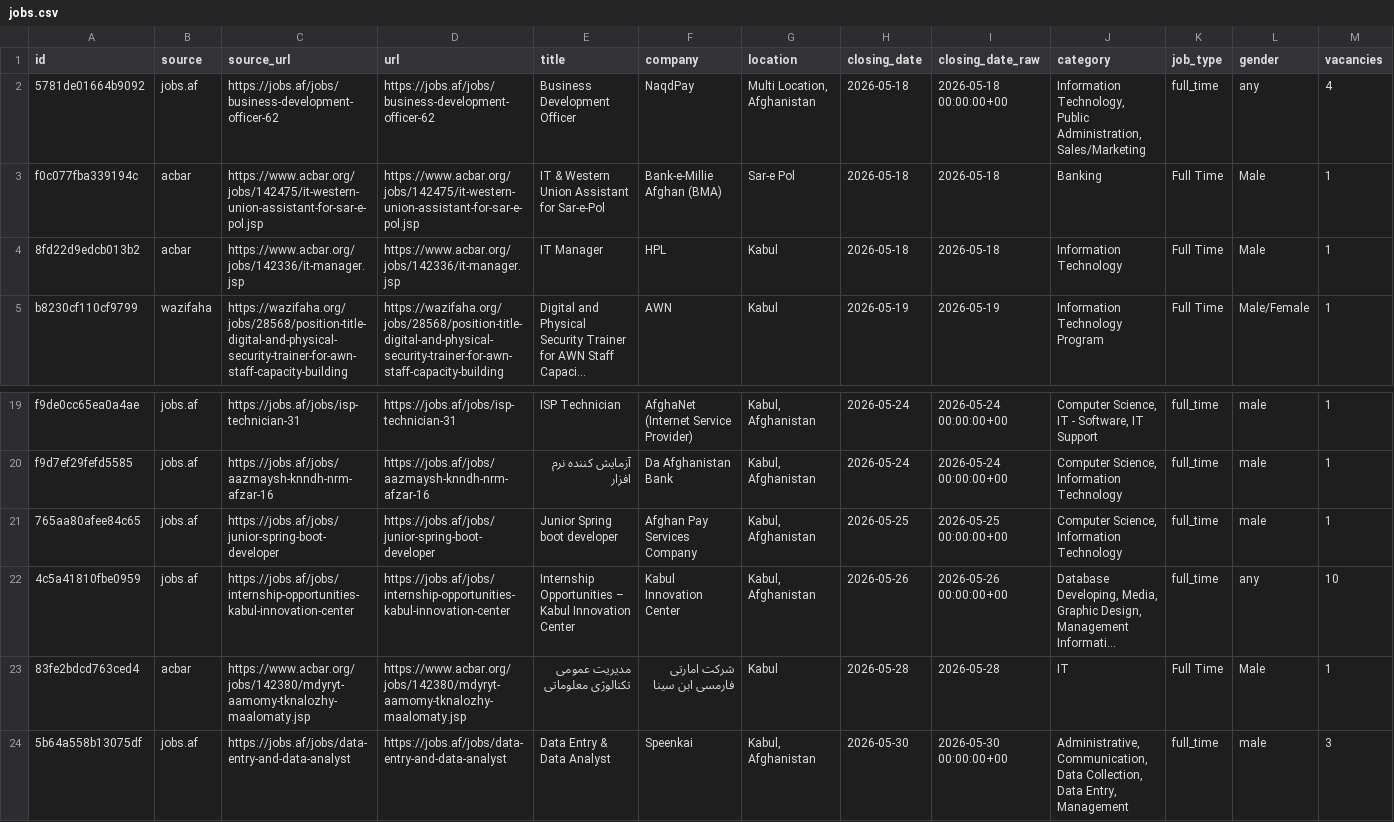
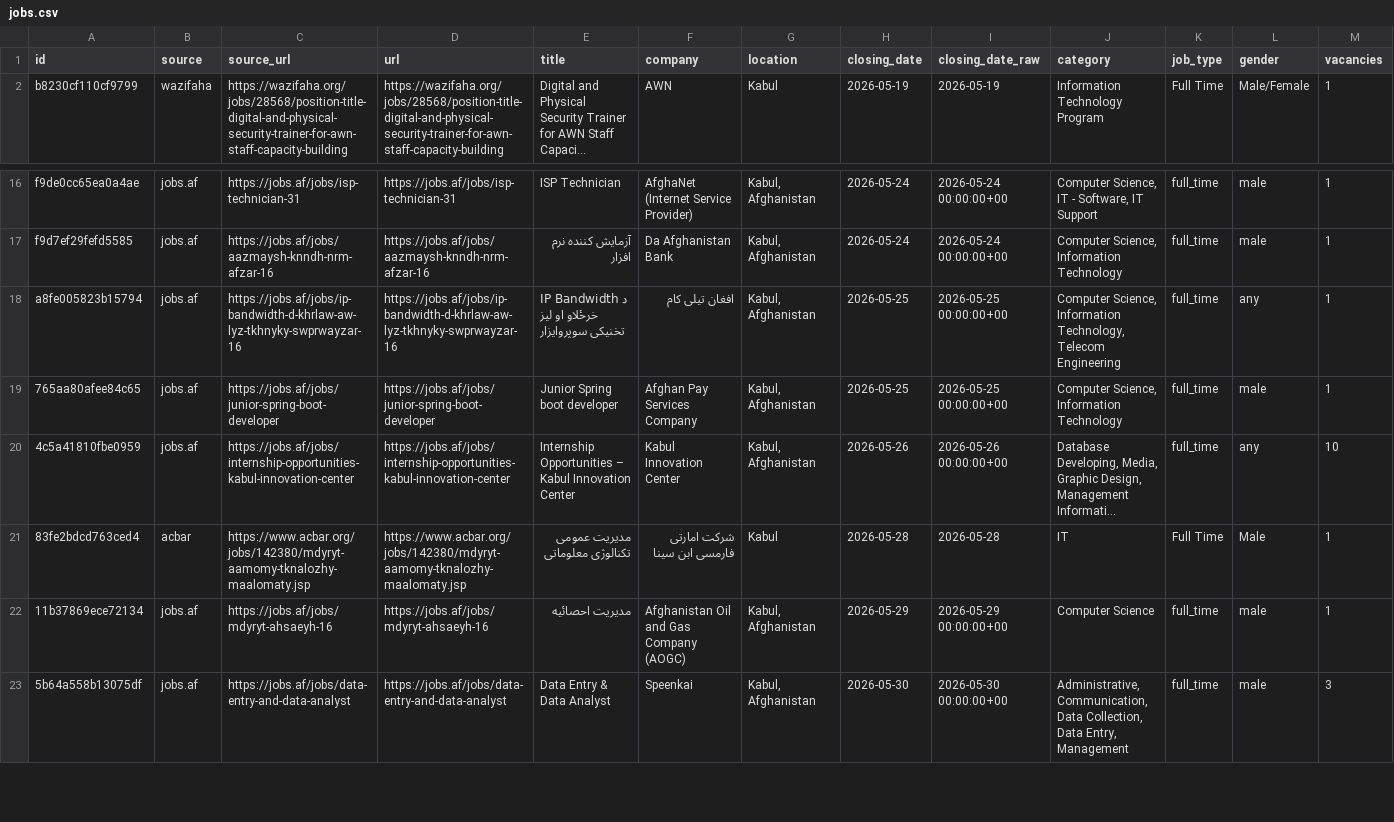
Before and after one commit to nasirkhansayyad132/jobsaf-tracker, a CSV file: data/jobs.csv, drawn as a sheet; only a part is shown, gaps mark what is left out; long unchanged cells end in …; removed rows and columns are numbered as before the commit, all else as after; rows hold the shown columns only; the diff names each change by its address in the sheet, - before the commit and + after, or states it on an @@ line.

```diff
--- a/data/jobs.csv
+++ b/data/jobs.csv
-row 2: 5781de01664b9092 | jobs.af | https://jobs.af/jobs/business-development-officer-62 | https://jobs.af/jobs/business-development-officer-62 | Business Development Officer | NaqdPay | Multi Location, Afghanistan | 2026-05-18 | 2026-05-18 00:00:00+00 | Information Technology, Public Administration, Sales/Marketing | full_time | any | 4
-row 3: f0c077fba339194c | acbar | https://www.acbar.org/jobs/142475/it-western-union-assistant-for-sar-e-pol.jsp | https://www.acbar.org/jobs/142475/it-western-union-assistant-for-sar-e-pol.jsp | IT & Western Union Assistant for Sar-e-Pol | Bank-e-Millie Afghan (BMA) | Sar-e Pol | 2026-05-18 | 2026-05-18 | Banking | Full Time | Male | 1
-row 4: 8fd22d9edcb013b2 | acbar | https://www.acbar.org/jobs/142336/it-manager.jsp | https://www.acbar.org/jobs/142336/it-manager.jsp | IT Manager | HPL | Kabul | 2026-05-18 | 2026-05-18 | Information Technology | Full Time | Male | 1
+row 18: a8fe005823b15794 | jobs.af | https://jobs.af/jobs/ip-bandwidth-d-khrlaw-aw-lyz-tkhnyky-swprwayzar-16 | https://jobs.af/jobs/ip-bandwidth-d-khrlaw-aw-lyz-tkhnyky-swprwayzar-16 | IP Bandwidth د خرځلاو او لیز تخنیکی سوپروایزار | افغان تیلی کام | Kabul, Afghanistan | 2026-05-25 | 2026-05-25 00:00:00+00 | Computer Science, Information Technology, Telecom Engineering | full_time | any | 1
+row 22: 11b37869ece72134 | jobs.af | https://jobs.af/jobs/mdyryt-ahsaeyh-16 | https://jobs.af/jobs/mdyryt-ahsaeyh-16 | مدیریت احصائیه | Afghanistan Oil and Gas Company (AOGC) | Kabul, Afghanistan | 2026-05-29 | 2026-05-29 00:00:00+00 | Computer Science | full_time | male | 1
```
Also changed, not shown: 2 other files.
